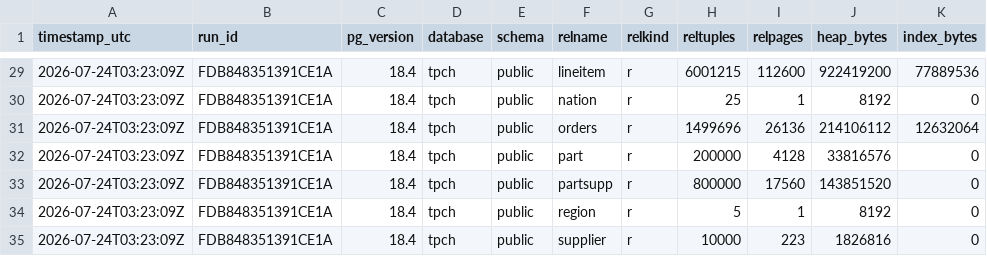
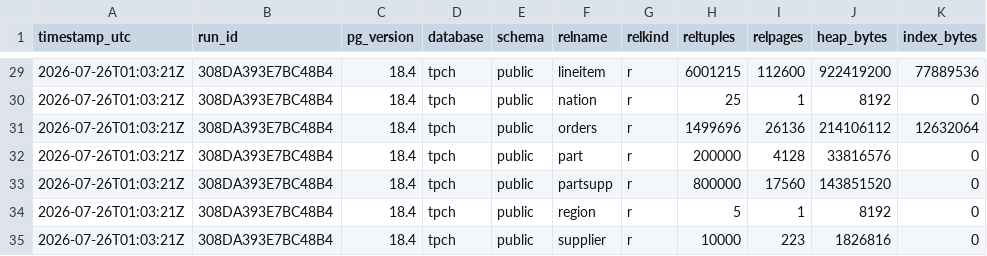
Before and after one commit to GreenSQL-RUC/Analysis-Scripts, a CSV file: csv_cache/query_catalog_tpch.csv, drawn as a sheet; only a part is shown, gaps mark what is left out; the diff covers the shown part only; the diff names each change by its address in the sheet, - before the commit and + after, or states it on an @@ line.

```diff
--- a/csv_cache/query_catalog_tpch.csv
+++ b/csv_cache/query_catalog_tpch.csv
-A29:A35 (timestamp_utc): 2026-07-24T03:23:09Z
+A29:A35 (timestamp_utc): 2026-07-26T01:03:21Z
-B29:B35 (run_id): FDB848351391CE1A
+B29:B35 (run_id): 308DA393E7BC48B4
```
Also changed, not shown: 54 edited cells elsewhere in this file, 13 other files.
